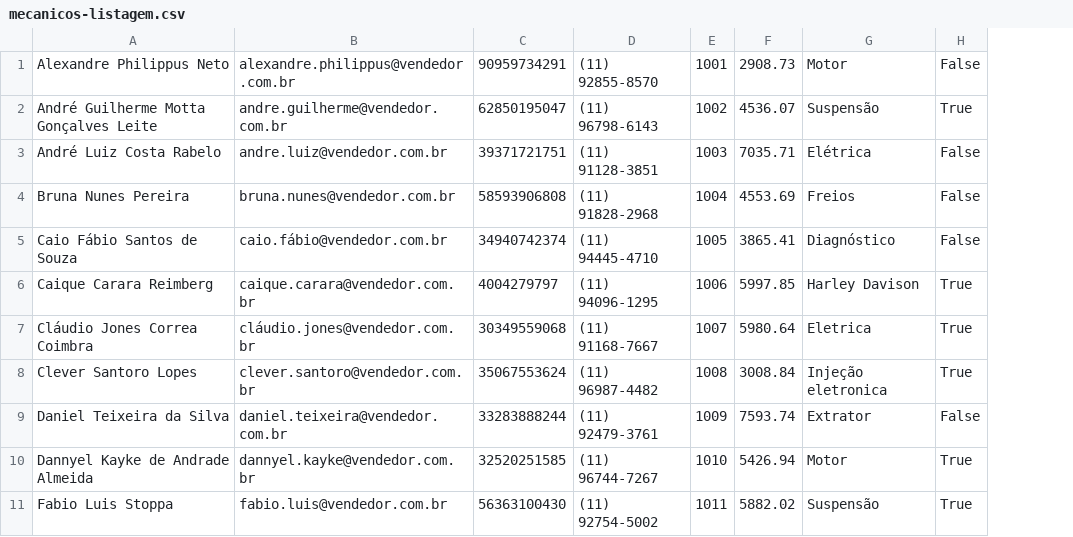
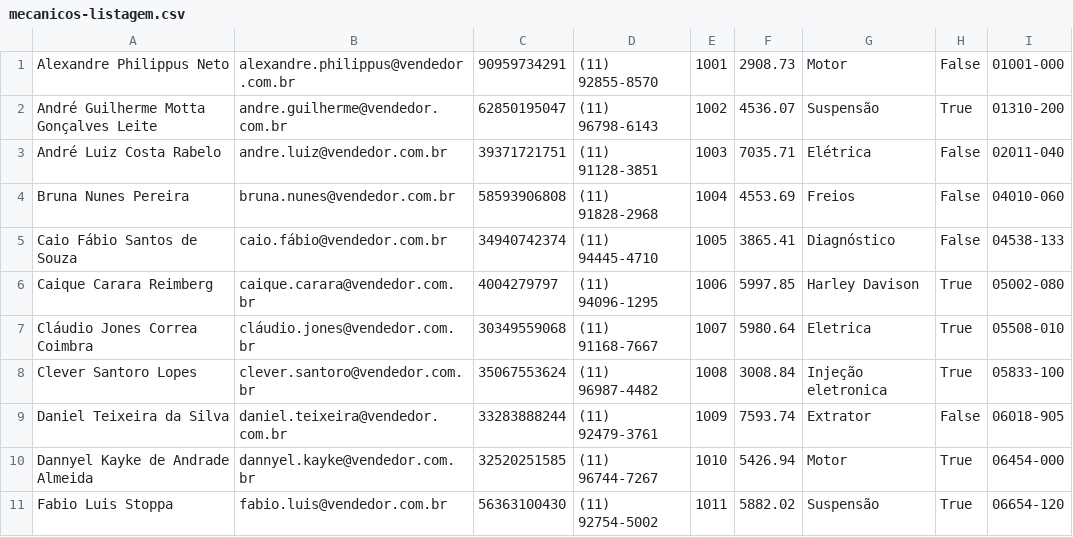
Before and after one commit to cleversantoro/cleversantoro, a CSV file: mecanicos-listagem.csv, drawn as a sheet; only a part is shown; the diff names each change by its address in the sheet, - before the commit and + after, or states it on an @@ line.

Commit message:
correção mecanico loader

```diff
--- a/mecanicos-listagem.csv
+++ b/mecanicos-listagem.csv
+column I, rows 1-11: 01001-000 | 01310-200 | 02011-040 | 04010-060 | 04538-133 | 05002-080 | 05508-010 | 05833-100 | 06018-905 | 06454-000 | 06654-120
```
Also changed, not shown: 2 other files.
